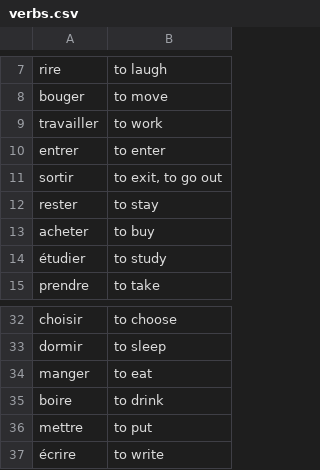
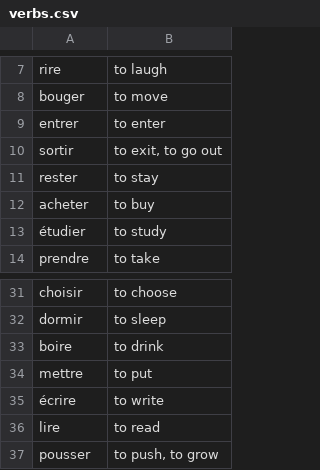
Before and after one commit to alexedmon1/french-flashcards, a CSV file: vocabulary/verbs.csv, drawn as a sheet; only a part is shown, gaps mark what is left out; the shorter side is filled out with more unchanged rows; the diff names each change by its address in the sheet, - before the commit and + after, or states it on an @@ line.

```diff
--- a/vocabulary/verbs.csv
+++ b/vocabulary/verbs.csv
-row 9: travailler | to work
-row 34: manger | to eat
```
Also changed, not shown: master_vocabulary.csv, vocabulary/routine.csv, 19 other files.
